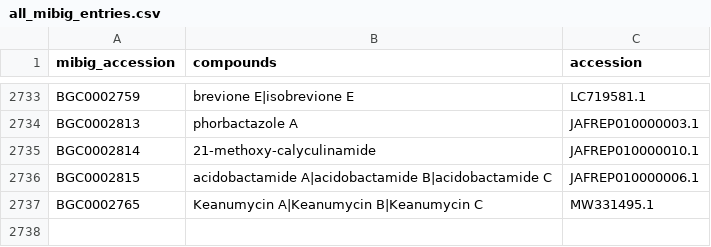
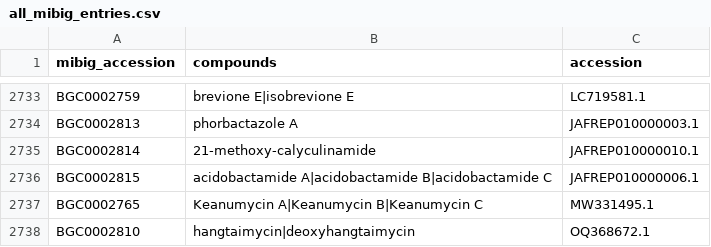
Before and after one commit to mmzdouc/mibigger, a CSV file: mibigger/all_mibig_entries.csv, drawn as a sheet; only a part is shown, gaps mark what is left out; the diff names each change by its address in the sheet, - before the commit and + after, or states it on an @@ line.

Commit message:
New entry BGC00002810

```diff
--- a/mibigger/all_mibig_entries.csv
+++ b/mibigger/all_mibig_entries.csv
+row 2738: BGC0002810 | hangtaimycin|deoxyhangtaimycin | OQ368672.1
```
Also changed, not shown: 1 other file.
